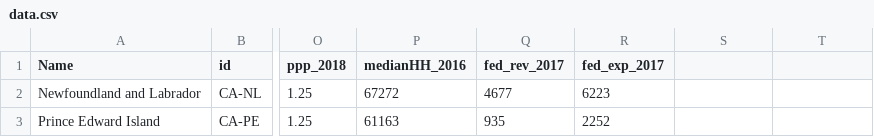
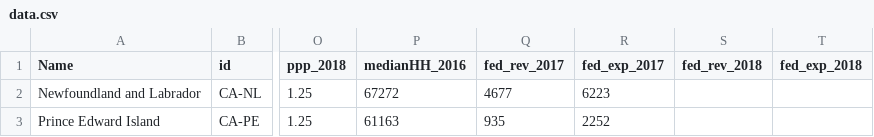
Before and after one commit to trevortombe/TradeMap, a CSV file: data.csv, drawn as a sheet; only a part is shown, gaps mark what is left out; the diff names each change by its address in the sheet, - before the commit and + after, or states it on an @@ line.

```diff
--- a/data.csv
+++ b/data.csv
-S1: (empty)
+S1: fed_rev_2018
-T1: (empty)
+T1: fed_exp_2018
```
Also changed, not shown: 2 other files.
